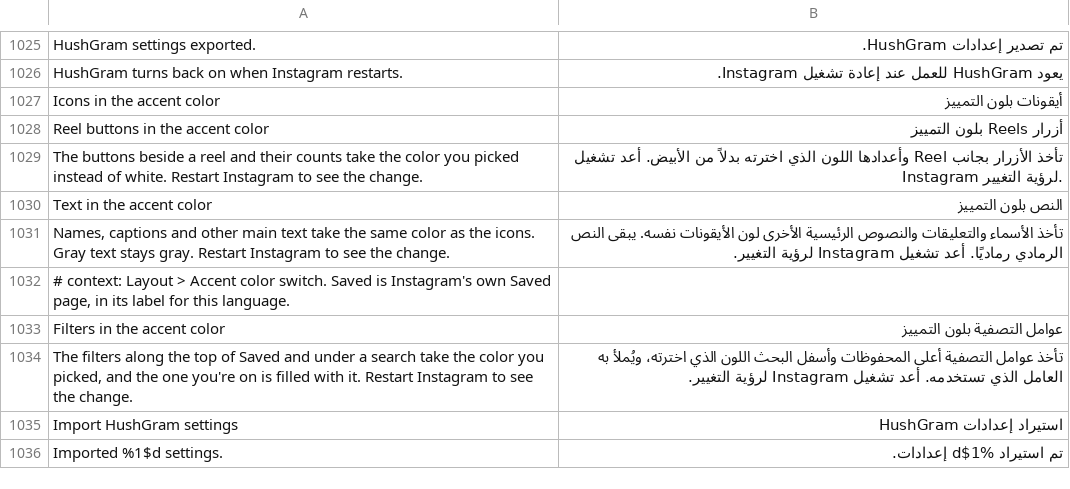
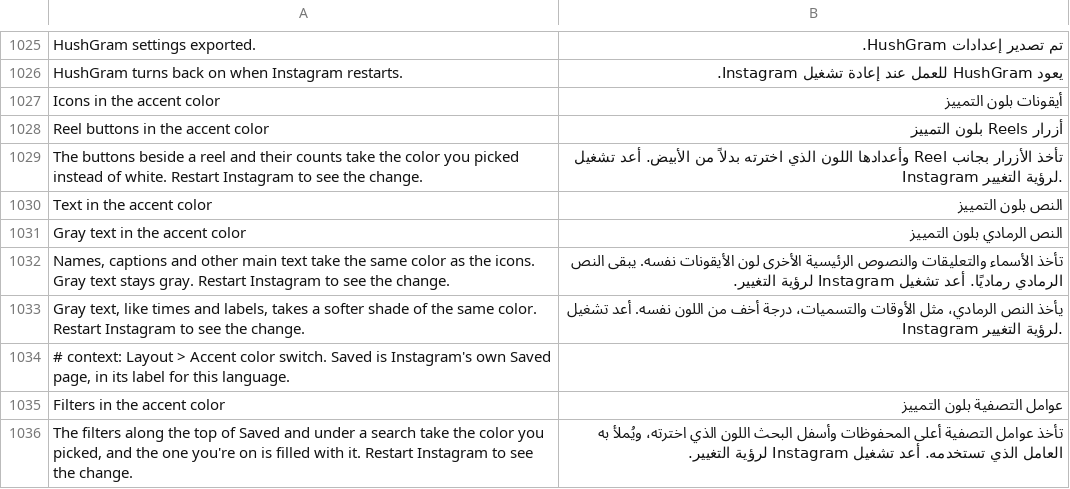
Before and after one commit to SysAdminDoc/HushGram, a TSV file: extensions/shared/library/src/main/l10n/ar.tsv, drawn as a sheet; only a part is shown, gaps mark what is left out; the shorter side is filled out with more unchanged rows; the diff names each change by its address in the sheet, - before the commit and + after, or states it on an @@ line.

```diff
--- a/extensions/shared/library/src/main/l10n/ar.tsv
+++ b/extensions/shared/library/src/main/l10n/ar.tsv
+row 1031: Gray text in the accent color | النص الرمادي بلون التمييز
+row 1033: Gray text, like times and labels, takes a softer shade of the same color. Restart Instagram to see the change. | يأخذ النص الرمادي، مثل الأوقات والتسميات، درجة أخف من اللون نفسه. أعد تشغيل Instagram لرؤية التغيير.
```
Also changed, not shown: extensions/shared/library/src/main/l10n/in.tsv, extensions/shared/library/src/main/l10n/it.tsv, 23 other files.
